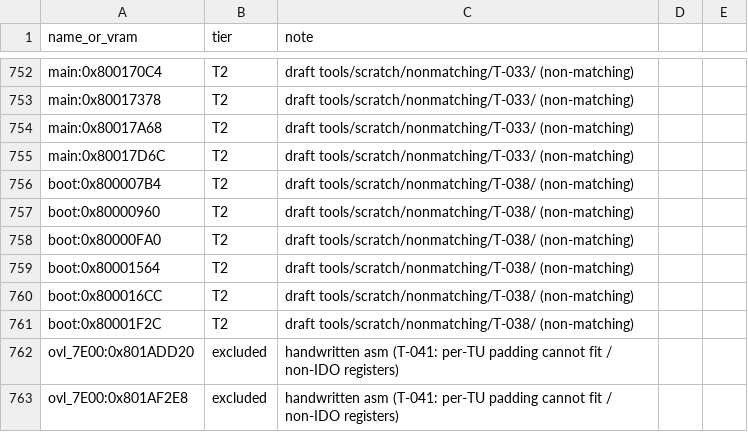
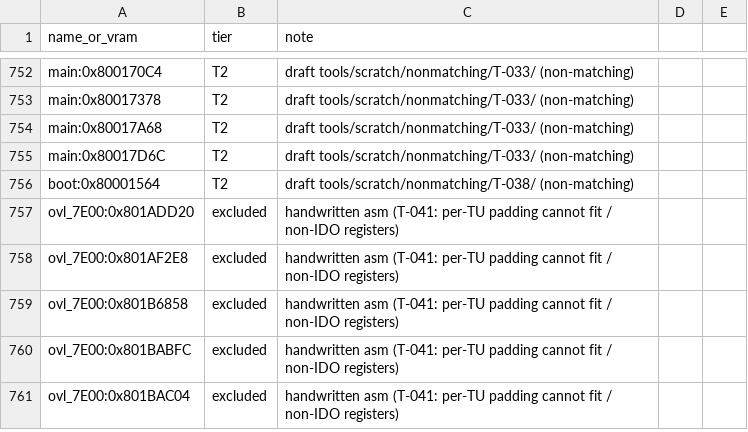
Before and after one commit to RodrigoTR04/killer-instinct-gold-n64, a CSV file: tools/progress/status.csv, drawn as a sheet; only a part is shown, gaps mark what is left out; the shorter side is filled out with more unchanged rows.

```diff
--- a/tools/progress/status.csv
+++ b/tools/progress/status.csv
@@ -755,8 +755,3 @@ main:0x80017A68,T2,draft tools/scratch/nonmatching/T-033/ (non-matching)
 main:0x80017D6C,T2,draft tools/scratch/nonmatching/T-033/ (non-matching)
-boot:0x800007B4,T2,draft tools/scratch/nonmatching/T-038/ (non-matching)
-boot:0x80000960,T2,draft tools/scratch/nonmatching/T-038/ (non-matching)
-boot:0x80000FA0,T2,draft tools/scratch/nonmatching/T-038/ (non-matching)
 boot:0x80001564,T2,draft tools/scratch/nonmatching/T-038/ (non-matching)
-boot:0x800016CC,T2,draft tools/scratch/nonmatching/T-038/ (non-matching)
-boot:0x80001F2C,T2,draft tools/scratch/nonmatching/T-038/ (non-matching)
 ovl_7E00:0x801ADD20,excluded,handwritten asm (T-041: per-TU padding cannot fit / non-IDO registers)
```
Also changed, not shown: docs/functions.csv, 13 other files.
